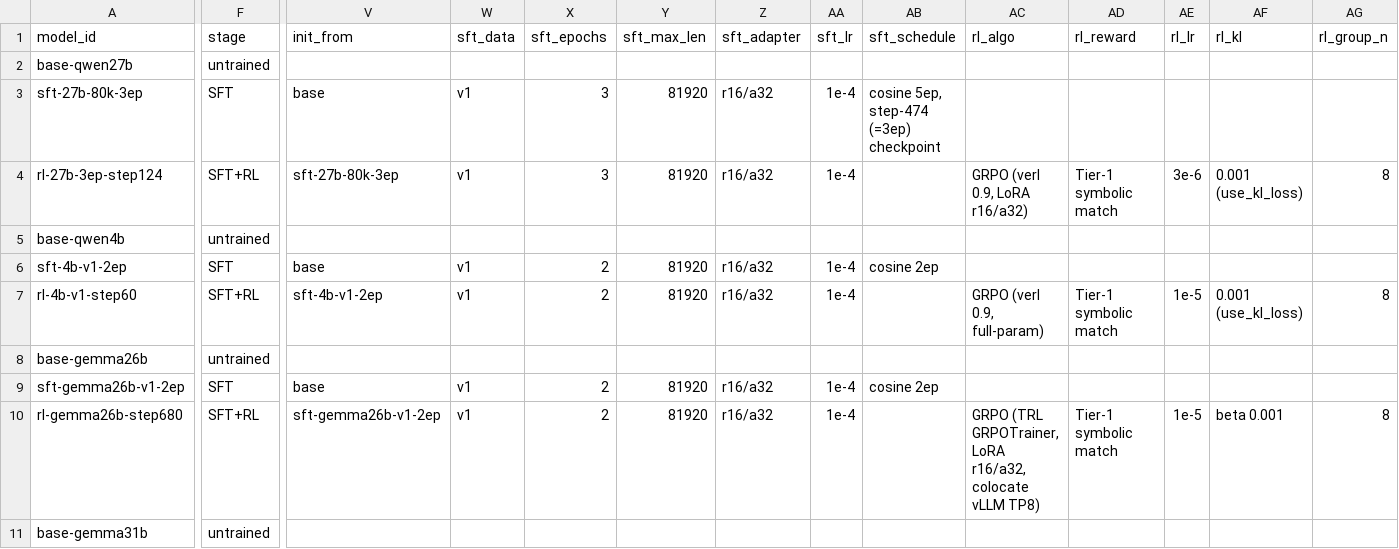
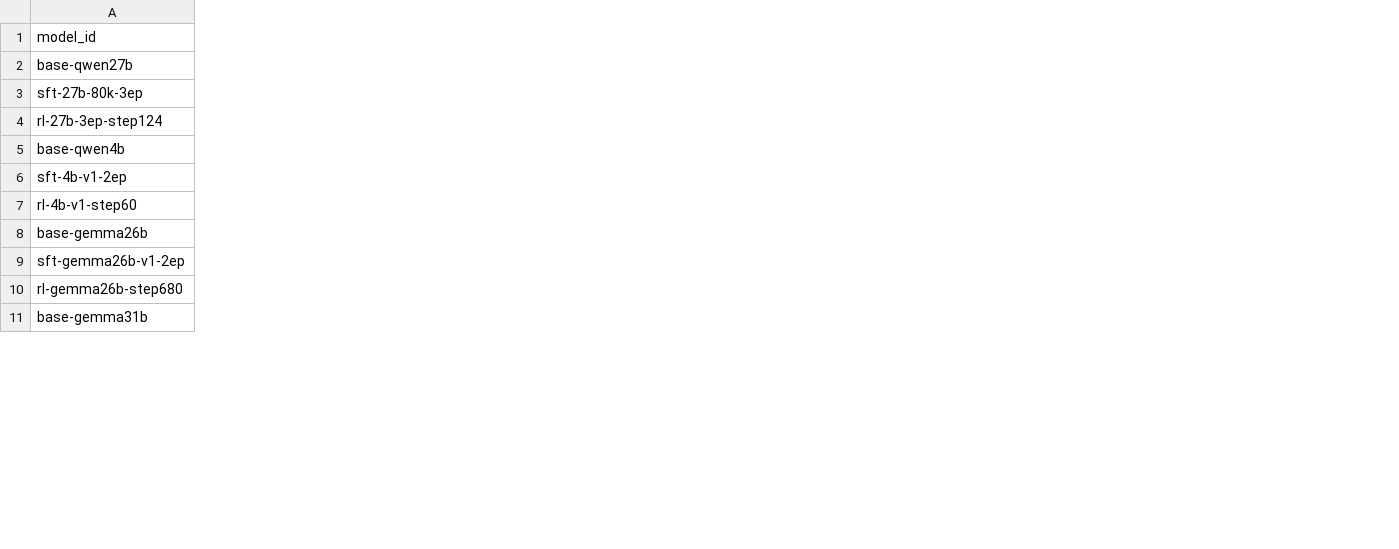
Before and after one commit to workato-devs/AgentOrch, a CSV file: training/results/training.csv, drawn as a sheet; only a part is shown, gaps mark what is left out; the diff covers the shown part only; the diff names each change by its address in the sheet, - before the commit and + after, or states it on an @@ line.

Commit message:
Remove conflicting artifacts and use the paper GRPO dataset size

```diff
--- a/training/results/training.csv
+++ b/training/results/training.csv
-column F (stage), rows 2-11: untrained | SFT | SFT+RL | untrained | SFT | SFT+RL | untrained | SFT | SFT+RL | untrained
-column V (init_from), rows 3-10: base | sft-27b-80k-3ep |  | base | sft-4b-v1-2ep |  | base | sft-gemma26b-v1-2ep
-column W (sft_data), rows 3-10: v1 | v1 |  | v1 | v1 |  | v1 | v1
-column X (sft_epochs), rows 3-10: 3 | 3 |  | 2 | 2 |  | 2 | 2
-column Y (sft_max_len), rows 3-10: 81920 | 81920 |  | 81920 | 81920 |  | 81920 | 81920
-column Z (sft_adapter), rows 3-10: r16/a32 | r16/a32 |  | r16/a32 | r16/a32 |  | r16/a32 | r16/a32
-column AA (sft_lr), rows 3-10: 1e-4 | 1e-4 |  | 1e-4 | 1e-4 |  | 1e-4 | 1e-4
-column AB (sft_schedule), rows 3-9: cosine 5ep, step-474 (=3ep) checkpoint |  |  | cosine 2ep |  |  | cosine 2ep
-column AC (rl_algo), rows 4-10: GRPO (verl 0.9, LoRA r16/a32) |  |  | GRPO (verl 0.9, full-param) |  |  | GRPO (TRL GRPOTrainer, LoRA r16/a32, colocate vLLM TP8)
-column AD (rl_reward), rows 4-10: Tier-1 symbolic match |  |  | Tier-1 symbolic match |  |  | Tier-1 symbolic match
-column AE (rl_lr), rows 4-10: 3e-6 |  |  | 1e-5 |  |  | 1e-5
-column AF (rl_kl), rows 4-10: 0.001 (use_kl_loss) |  |  | 0.001 (use_kl_loss) |  |  | beta 0.001
-column AG (rl_group_n), rows 4-10: 8 |  |  | 8 |  |  | 8
```
Also changed, not shown: 5 removed columns elsewhere in this file, results/combined_leaderboard.csv, 12 other files.
